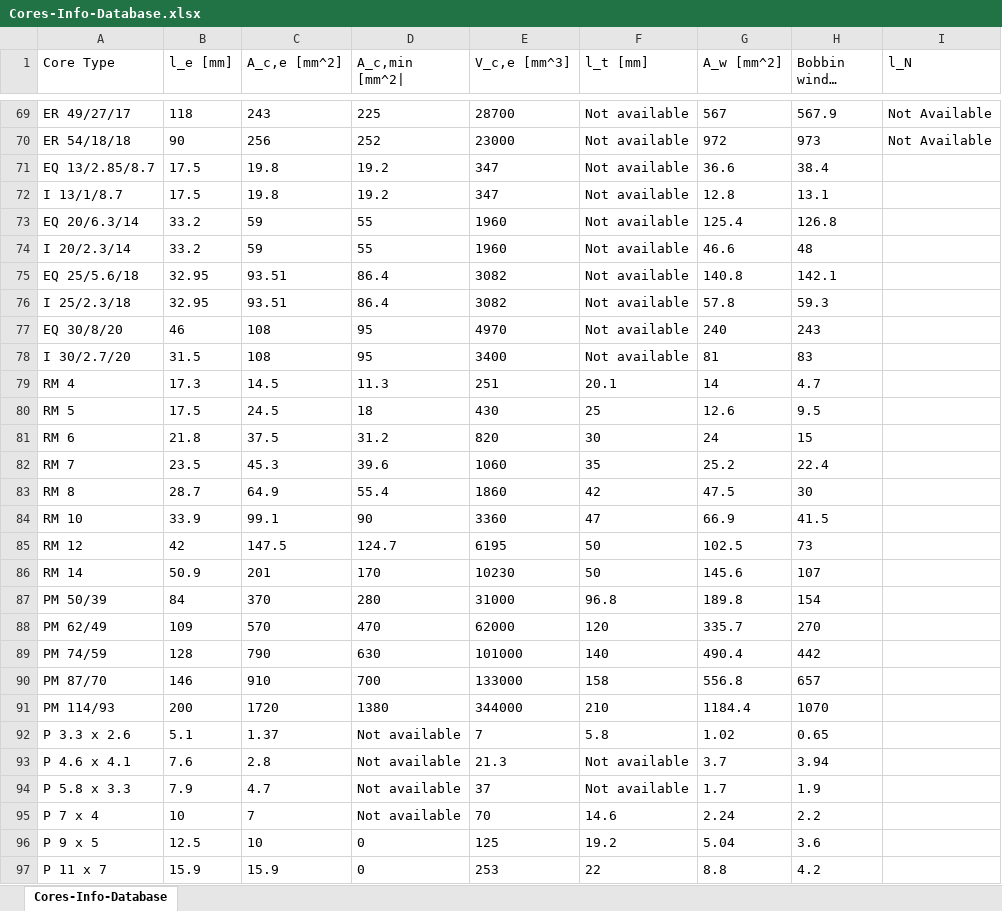
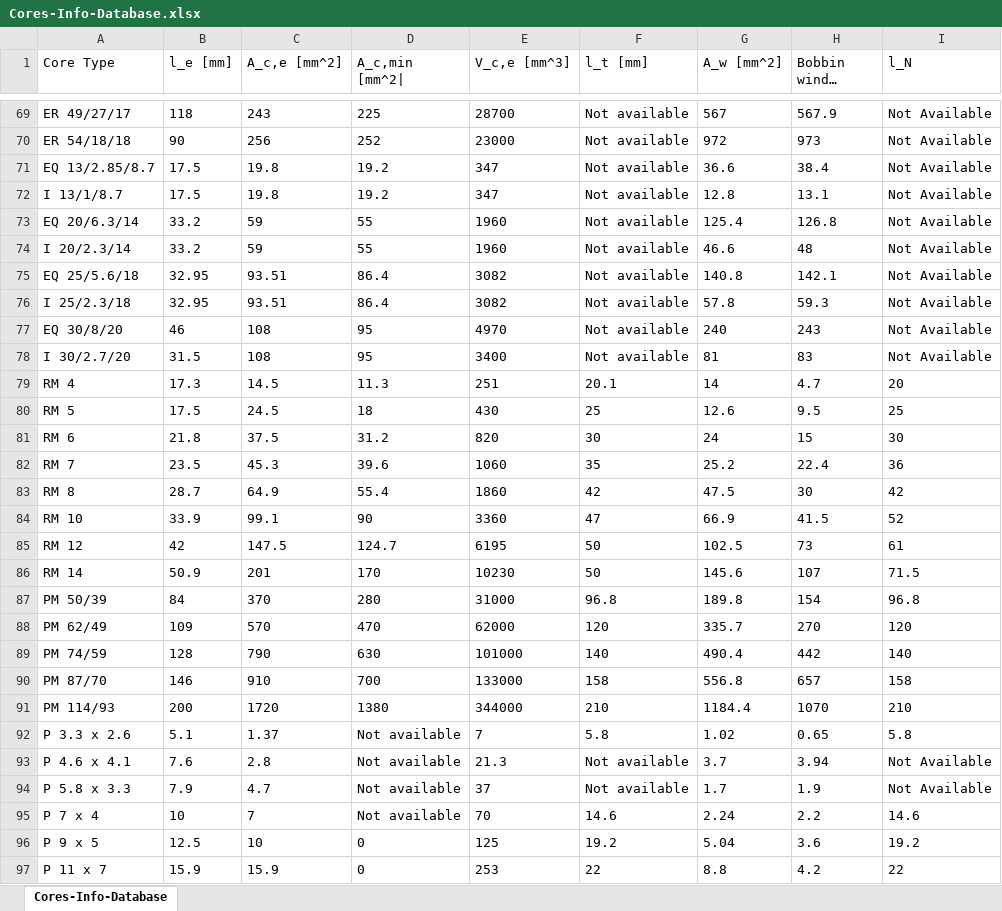
Before and after one commit to elaine667/PEMG_Design_Tool, an Excel workbook: Cores-Info-Database.xlsx, sheet Cores-Info-Database, drawn as a sheet; only a part is shown, gaps mark what is left out; long unchanged cells end in …; values as stored, in another font and other column widths than the file's, no borders; the diff covers the shown part only; the diff names each change by its address in the sheet, - before the commit and + after, or states it on an @@ line.

Commit message:
Added the mean length of turn

```diff
--- a/Cores-Info-Database.xlsx (sheet Cores-Info-Database)
+++ b/Cores-Info-Database.xlsx (sheet Cores-Info-Database)
-I71:I78 (l_N): (empty)
+I71:I78 (l_N): Not Available
-I79 (l_N): (empty)
+I79 (l_N): 20
-I80 (l_N): (empty)
+I80 (l_N): 25
-I81 (l_N): (empty)
+I81 (l_N): 30
-I82 (l_N): (empty)
+I82 (l_N): 36
-I83 (l_N): (empty)
+I83 (l_N): 42
-I84 (l_N): (empty)
+I84 (l_N): 52
-I85 (l_N): (empty)
+I85 (l_N): 61
-I86 (l_N): (empty)
+I86 (l_N): 71.5
-I87 (l_N): (empty)
+I87 (l_N): 96.8
-I88 (l_N): (empty)
+I88 (l_N): 120
-I89 (l_N): (empty)
+I89 (l_N): 140
-I90 (l_N): (empty)
+I90 (l_N): 158
-I91 (l_N): (empty)
+I91 (l_N): 210
-I92 (l_N): (empty)
+I92 (l_N): 5.8
-I93:I94 (l_N): (empty)
+I93:I94 (l_N): Not Available
-I95 (l_N): (empty)
+I95 (l_N): 14.6
-I96 (l_N): (empty)
+I96 (l_N): 19.2
-I97 (l_N): (empty)
+I97 (l_N): 22
```
Also changed, not shown: 18 edited cells elsewhere in this sheet.
